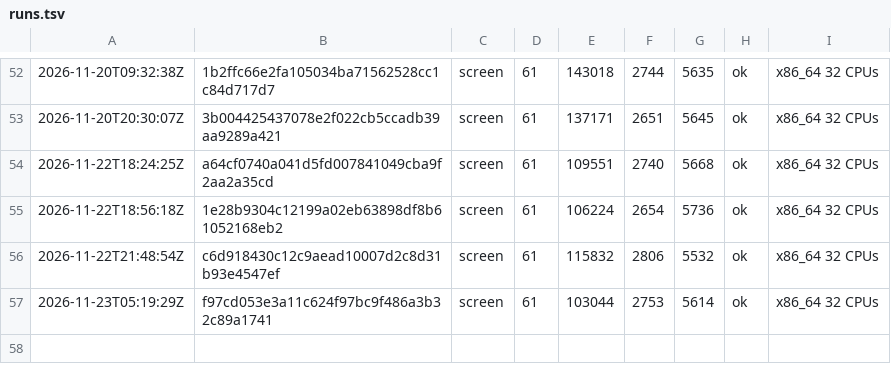
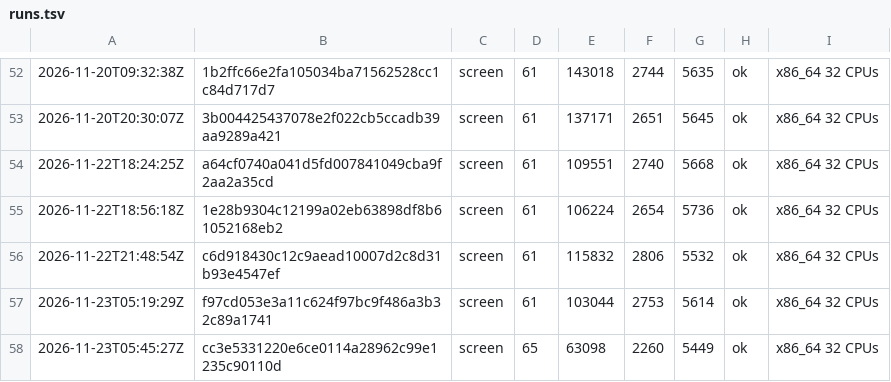
Before and after one commit to vtium/vtium, a TSV file: crates/vtium-term/fuzz/runs.tsv, drawn as a sheet; only a part is shown, gaps mark what is left out.

Commit message:
test(vtium-term): the screen fuzz target's 60 s run after the double-size picture fix

```diff
--- a/crates/vtium-term/fuzz/runs.tsv
+++ b/crates/vtium-term/fuzz/runs.tsv
@@ -57 +57,2 @@
 2026-11-23T05:19:29Z	f97cd053e3a11c624f97bc9f486a3b32c89a1741	screen	61	103044	2753	5614	ok	x86_64 32 CPUs
+2026-11-23T05:45:27Z	cc3e5331220e6ce0114a28962c99e1235c90110d	screen	65	63098	2260	5449	ok	x86_64 32 CPUs
```
